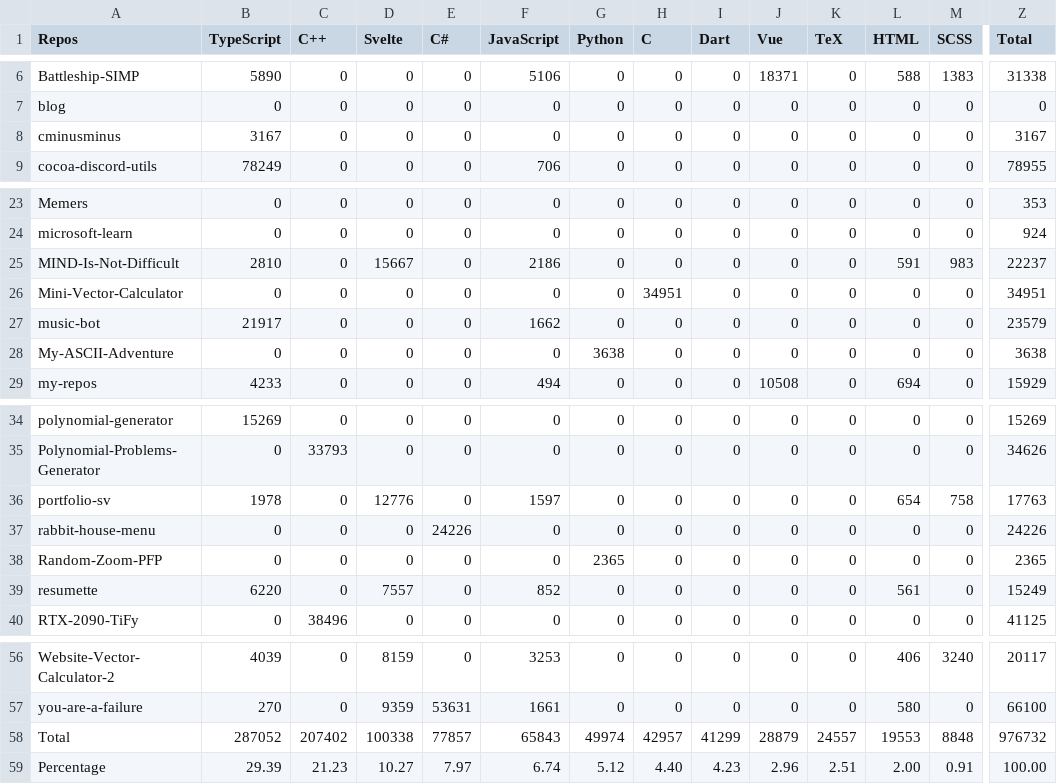
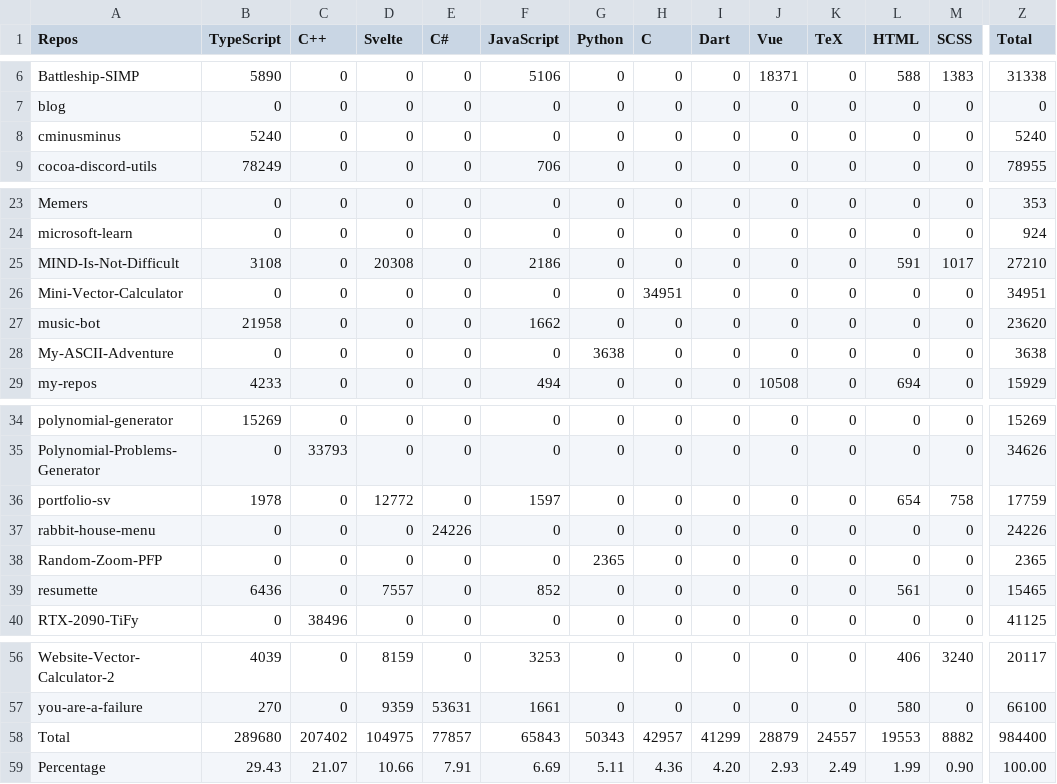
Before and after one commit to Leomotors/Auto-Language-Stats, a CSV file: example/lang.csv, drawn as a sheet; only a part is shown, gaps mark what is left out; the diff covers the shown part only; the diff names each change by its address in the sheet, - before the commit and + after, or states it on an @@ line.

```diff
--- a/example/lang.csv
+++ b/example/lang.csv
-B8 (TypeScript): 3167
+B8 (TypeScript): 5240
-Z8 (Total): 3167
+Z8 (Total): 5240
-B25 (TypeScript): 2810
+B25 (TypeScript): 3108
-D25 (Svelte): 15667
+D25 (Svelte): 20308
-M25 (SCSS): 983
+M25 (SCSS): 1017
-Z25 (Total): 22237
+Z25 (Total): 27210
-B27 (TypeScript): 21917
+B27 (TypeScript): 21958
-Z27 (Total): 23579
+Z27 (Total): 23620
-D36 (Svelte): 12776
+D36 (Svelte): 12772
-Z36 (Total): 17763
+Z36 (Total): 17759
-B39 (TypeScript): 6220
+B39 (TypeScript): 6436
-Z39 (Total): 15249
+Z39 (Total): 15465
-B58 (TypeScript): 287052
+B58 (TypeScript): 289680
-D58 (Svelte): 100338
+D58 (Svelte): 104975
-G58 (Python): 49974
+G58 (Python): 50343
-M58 (SCSS): 8848
+M58 (SCSS): 8882
-Z58 (Total): 976732
+Z58 (Total): 984400
-B59 (TypeScript): 29.39
+B59 (TypeScript): 29.43
-C59 (C++): 21.23
+C59 (C++): 21.07
-D59 (Svelte): 10.27
+D59 (Svelte): 10.66
-E59 (C#): 7.97
+E59 (C#): 7.91
-F59 (JavaScript): 6.74
+F59 (JavaScript): 6.69
-G59 (Python): 5.12
+G59 (Python): 5.11
-H59 (C): 4.40
+H59 (C): 4.36
-I59 (Dart): 4.23
+I59 (Dart): 4.20
-J59 (Vue): 2.96
+J59 (Vue): 2.93
-K59 (TeX): 2.51
+K59 (TeX): 2.49
-L59 (HTML): 2.00
+L59 (HTML): 1.99
-M59 (SCSS): 0.91
+M59 (SCSS): 0.90
```
Also changed, not shown: 4 edited cells elsewhere in this file, 1 other file.
